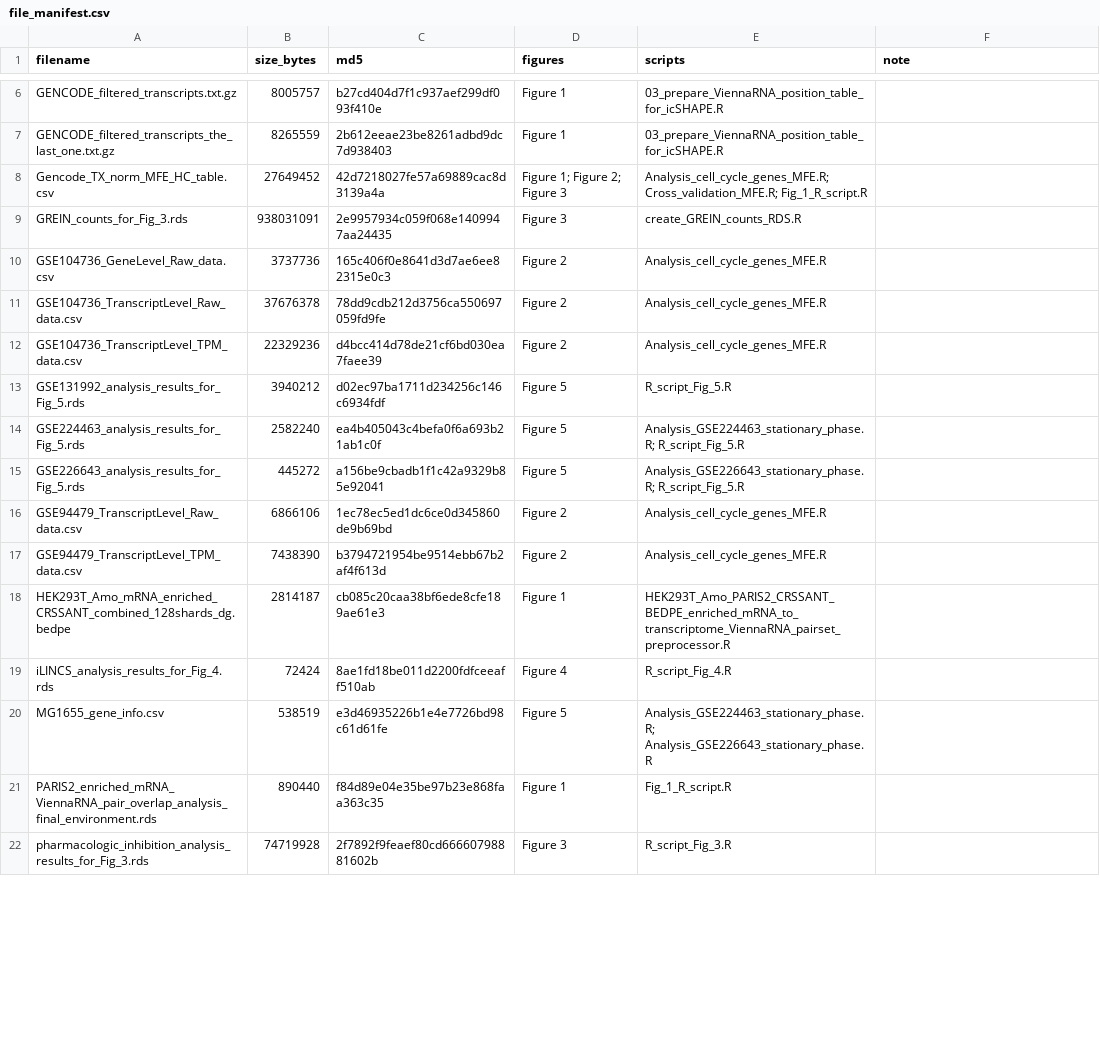
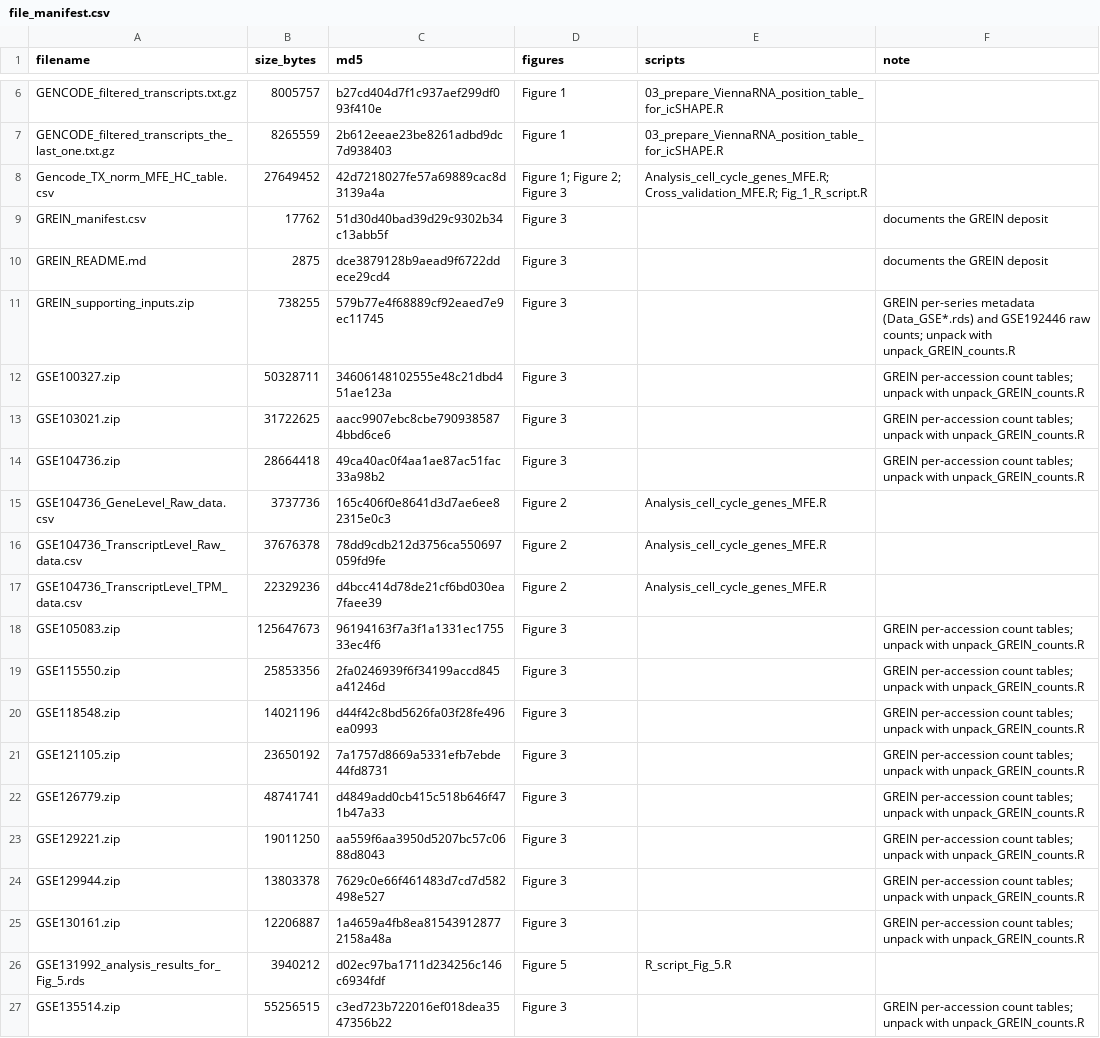
Before and after one commit to Arcadi2020/RNA_thermodynamics_paper, a CSV file: file_manifest.csv, drawn as a sheet; only a part is shown, gaps mark what is left out; the shorter side is filled out with more unchanged rows; removed rows and columns are numbered as before the commit, all else as after; the diff covers the shown part only; the diff names each change by its address in the sheet, - before the commit and + after, or states it on an @@ line.

```diff
--- a/file_manifest.csv
+++ b/file_manifest.csv
-row 9: GREIN_counts_for_Fig_3.rds | 938031091 | 2e9957934c059f068e1409947aa24435 | Figure 3 | create_GREIN_counts_RDS.R
+row 9: GREIN_manifest.csv | 17762 | 51d30d40bad39d29c9302b34c13abb5f | Figure 3 |  | documents the GREIN deposit
+row 10: GREIN_README.md | 2875 | dce3879128b9aead9f6722ddece29cd4 | Figure 3 |  | documents the GREIN deposit
+row 11: GREIN_supporting_inputs.zip | 738255 | 579b77e4f68889cf92eaed7e9ec11745 | Figure 3 |  | GREIN per-series metadata (Data_GSE*.rds) and GSE192446 raw counts; unpack with unpack_GREIN_counts.R
+row 12: GSE100327.zip | 50328711 | 34606148102555e48c21dbd451ae123a | Figure 3 |  | GREIN per-accession count tables; unpack with unpack_GREIN_counts.R
+row 13: GSE103021.zip | 31722625 | aacc9907ebc8cbe7909385874bbd6ce6 | Figure 3 |  | GREIN per-accession count tables; unpack with unpack_GREIN_counts.R
+row 14: GSE104736.zip | 28664418 | 49ca40ac0f4aa1ae87ac51fac33a98b2 | Figure 3 |  | GREIN per-accession count tables; unpack with unpack_GREIN_counts.R
+row 18: GSE105083.zip | 125647673 | 96194163f7a3f1a1331ec175533ec4f6 | Figure 3 |  | GREIN per-accession count tables; unpack with unpack_GREIN_counts.R
+row 19: GSE115550.zip | 25853356 | 2fa0246939f6f34199accd845a41246d | Figure 3 |  | GREIN per-accession count tables; unpack with unpack_GREIN_counts.R
+row 20: GSE118548.zip | 14021196 | d44f42c8bd5626fa03f28fe496ea0993 | Figure 3 |  | GREIN per-accession count tables; unpack with unpack_GREIN_counts.R
+row 21: GSE121105.zip | 23650192 | 7a1757d8669a5331efb7ebde44fd8731 | Figure 3 |  | GREIN per-accession count tables; unpack with unpack_GREIN_counts.R
+row 22: GSE126779.zip | 48741741 | d4849add0cb415c518b646f471b47a33 | Figure 3 |  | GREIN per-accession count tables; unpack with unpack_GREIN_counts.R
+row 23: GSE129221.zip | 19011250 | aa559f6aa3950d5207bc57c0688d8043 | Figure 3 |  | GREIN per-accession count tables; unpack with unpack_GREIN_counts.R
+row 24: GSE129944.zip | 13803378 | 7629c0e66f461483d7cd7d582498e527 | Figure 3 |  | GREIN per-accession count tables; unpack with unpack_GREIN_counts.R
+row 25: GSE130161.zip | 12206887 | 1a4659a4fb8ea815439128772158a48a | Figure 3 |  | GREIN per-accession count tables; unpack with unpack_GREIN_counts.R
+row 27: GSE135514.zip | 55256515 | c3ed723b722016ef018dea3547356b22 | Figure 3 |  | GREIN per-accession count tables; unpack with unpack_GREIN_counts.R
```
Also changed, not shown: 19 added rows and 2 removed rows elsewhere in this file, 1 other file.
